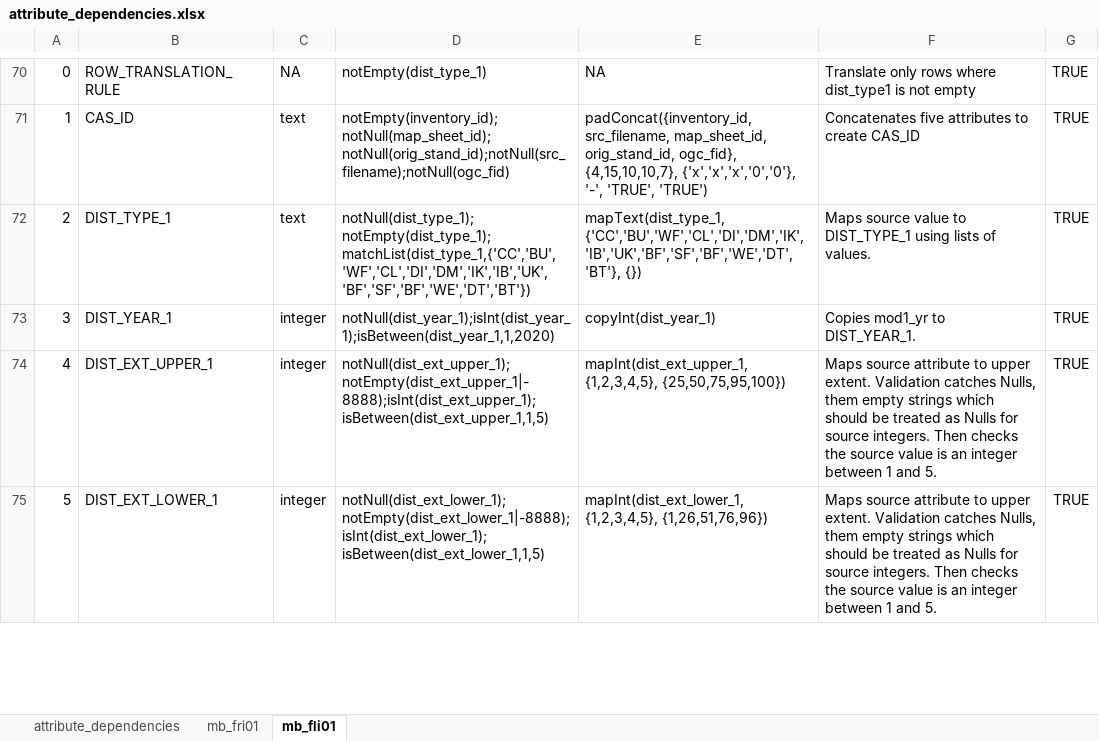
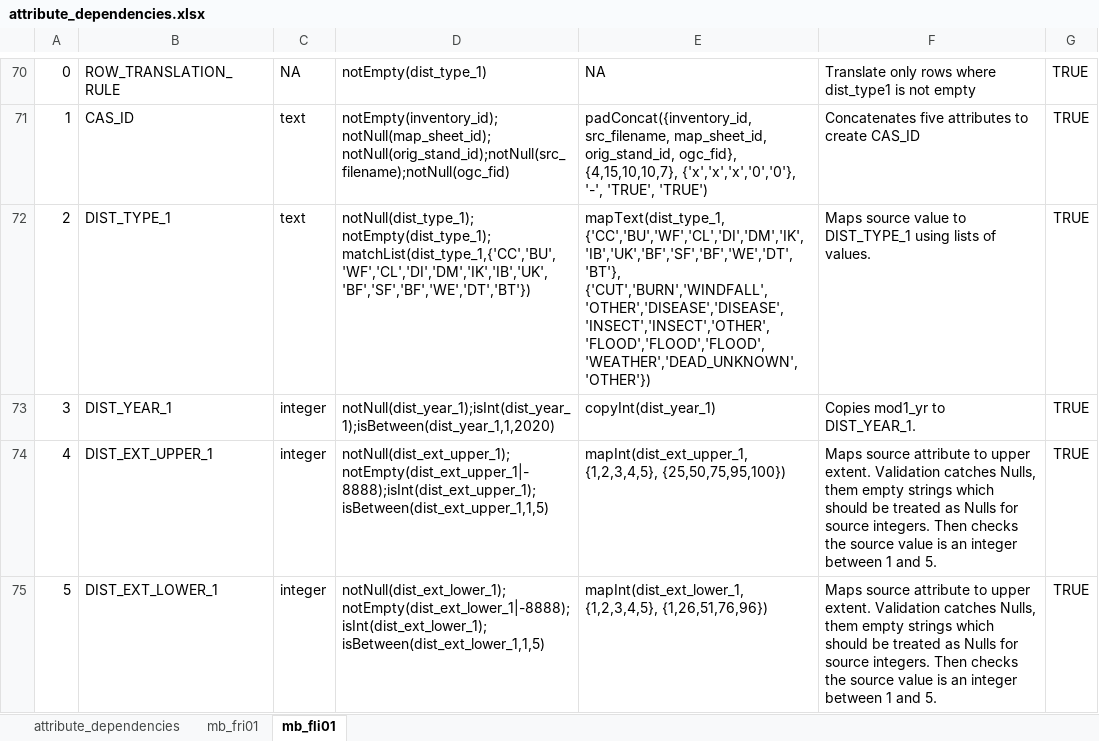
Before and after one commit to prvernier/cas, an Excel workbook: MB/attribute_dependencies.xlsx, sheet mb_fli01, drawn as a sheet; only a part is shown, gaps mark what is left out; values as stored, in another font and other column widths than the file's, no borders; the diff covers the shown part only; the diff names each change by its address in the sheet, - before the commit and + after, or states it on an @@ line.

```diff
--- a/MB/attribute_dependencies.xlsx (sheet mb_fli01)
+++ b/MB/attribute_dependencies.xlsx (sheet mb_fli01)
-E72: mapText(dist_type_1, {'CC','BU','WF','CL','DI','DM','IK','IB','UK','BF','SF','BF','WE','DT','BT'}, {})
+E72: mapText(dist_type_1, {'CC','BU','WF','CL','DI','DM','IK','IB','UK','BF','SF','BF','WE','DT','BT'}, {'CUT','BURN','WINDFALL','OTHER','DISEASE','DISEASE','INSECT','INSECT','OTHER','FLOOD','FLOOD','FLOOD','WEATHER','DEAD_UNKNOWN','OTHER'})
```
Also changed, not shown: 33 edited cells elsewhere in this sheet, sheet mb_fri01, 1 other file.
